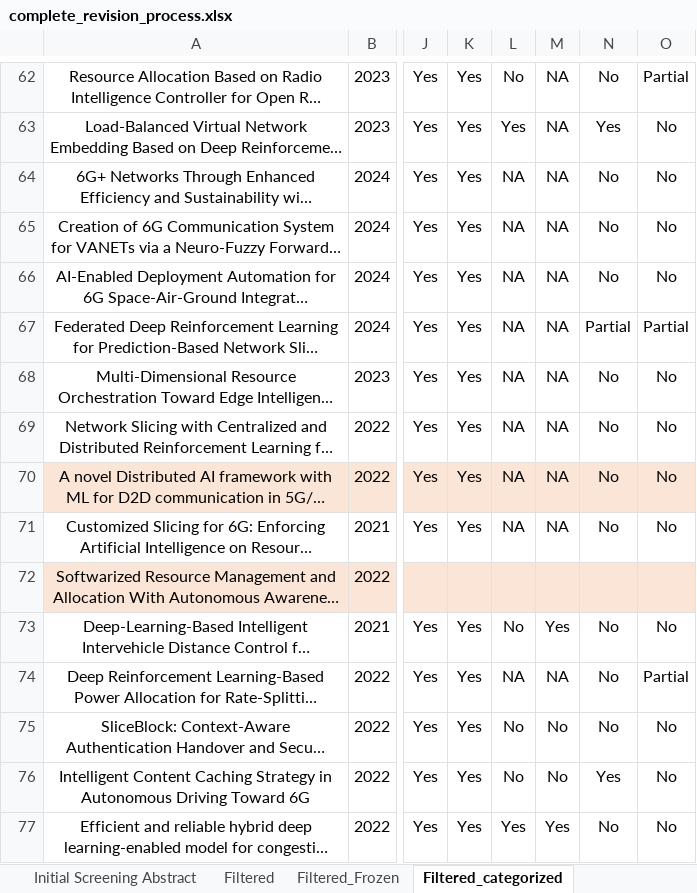
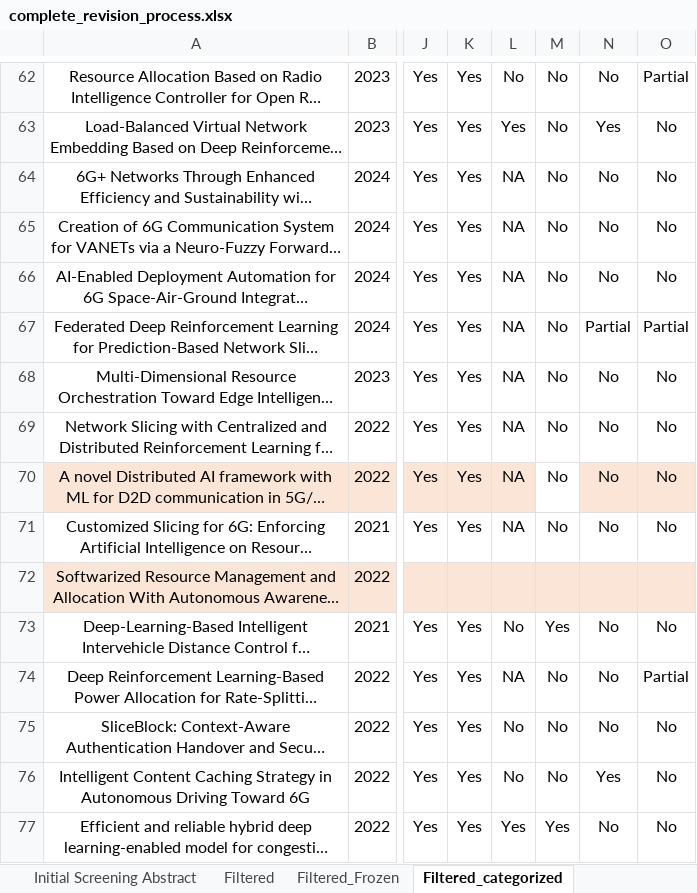
Before and after one commit to rgtzths/bps_review, an Excel workbook: dataset/complete_revision_process.xlsx, sheet Filtered_categorized, drawn as a sheet; only a part is shown, gaps mark what is left out; long unchanged cells end in …; values as stored, in another font and other column widths than the file's, no borders; the diff covers the shown part only; the diff names each change by its address in the sheet, - before the commit and + after, or states it on an @@ line.

```diff
--- a/dataset/complete_revision_process.xlsx (sheet Filtered_categorized)
+++ b/dataset/complete_revision_process.xlsx (sheet Filtered_categorized)
-M62:M71: NA
+M62:M71: No
-M70 fill: #FBE5D6
+M70 fill: none
-M74: NA
+M74: No
```
Also changed, not shown: 6 hidden or unhidden rows and 89 edited cells elsewhere in this sheet, sheet Finalsheet_cleaned, 13 other files.
